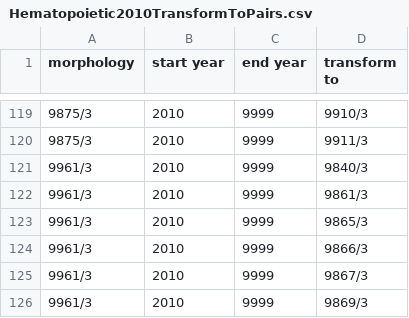
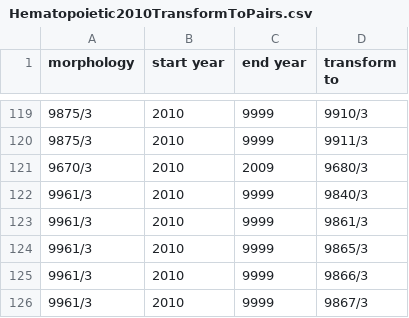
Before and after one commit to imsweb/mph, a CSV file: src/main/resources/Hematopoietic2010TransformToPairs.csv, drawn as a sheet; only a part is shown, gaps mark what is left out; the shorter side is filled out with more unchanged rows; the diff names each change by its address in the sheet, - before the commit and + after, or states it on an @@ line.

```diff
--- a/src/main/resources/Hematopoietic2010TransformToPairs.csv
+++ b/src/main/resources/Hematopoietic2010TransformToPairs.csv
+row 121: 9670/3 | 2010 | 2009 | 9680/3
```
Also changed, not shown: src/main/resources/Hematopoietic2010SamePrimaryPairs.csv, src/main/resources/Hematopoietic2010TransformFromPairs.csv, 4 other files.
